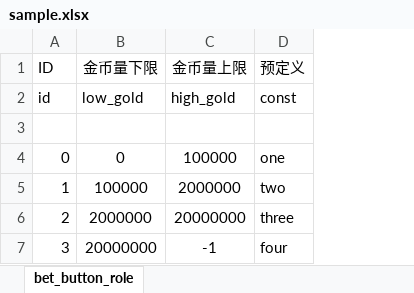
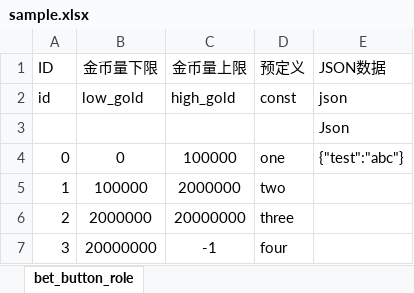
Before and after one commit to wybosys/nnt.logic, an Excel workbook: src/app/sample.xlsx, sheet bet_button_role, drawn as a sheet; values as stored, in another font and other column widths than the file's, no borders; the diff names each change by its address in the sheet, - before the commit and + after, or states it on an @@ line.

```diff
--- a/src/app/sample.xlsx (sheet bet_button_role)
+++ b/src/app/sample.xlsx (sheet bet_button_role)
+column E (JSON数据), rows 2-4: json | Json | {"test":"abc"}
```
Also changed, not shown: 2 other files.
